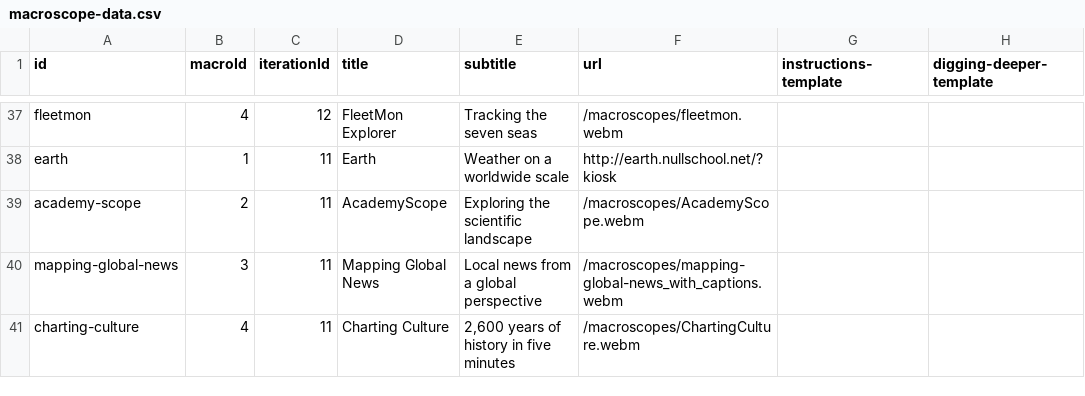
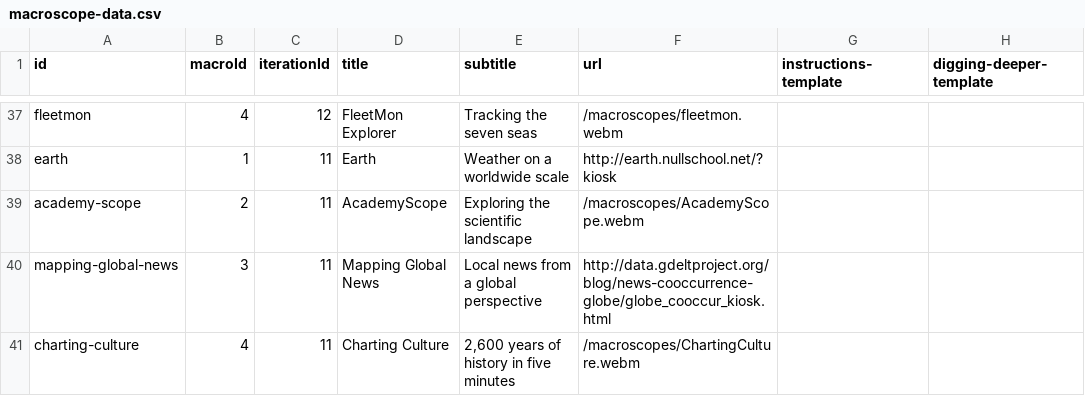
Before and after one commit to cns-iu/macroscope-kiosk, a CSV file: src/assets/data/macroscope-data.csv, drawn as a sheet; only a part is shown, gaps mark what is left out; the diff names each change by its address in the sheet, - before the commit and + after, or states it on an @@ line.

Commit message:
Update mapping global news URL

```diff
--- a/src/assets/data/macroscope-data.csv
+++ b/src/assets/data/macroscope-data.csv
-F40 (url): /macroscopes/mapping-global-news_with_captions.webm
+F40 (url): http://data.gdeltproject.org/blog/news-cooccurrence-globe/globe_cooccur_kiosk.html
```
